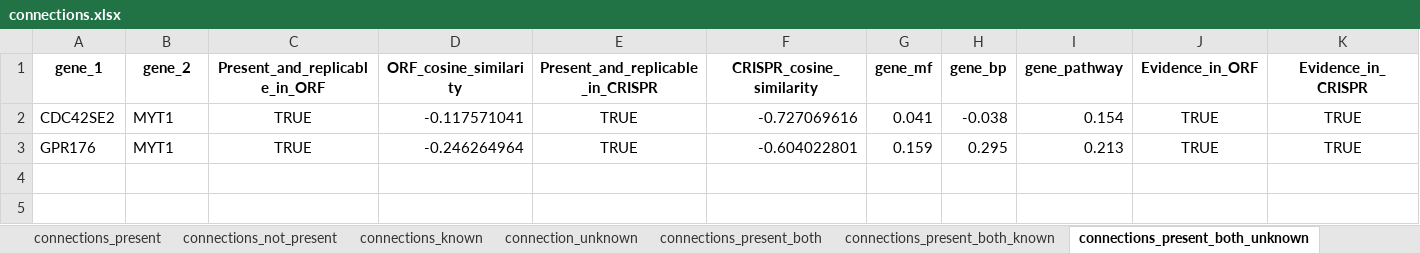
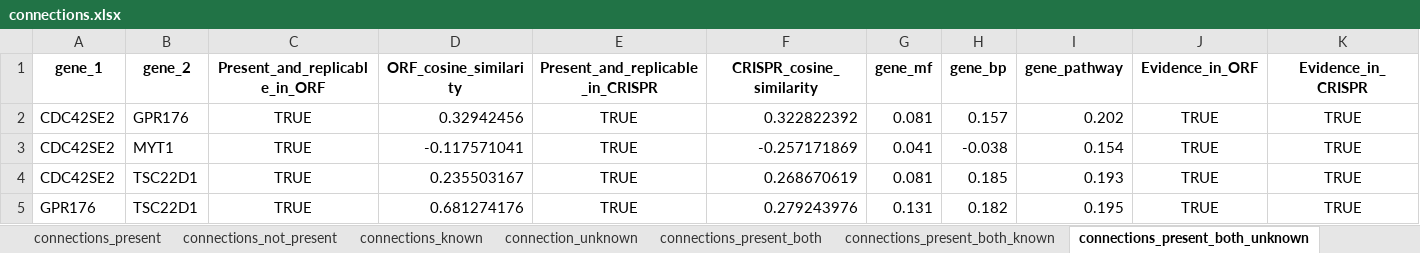
Before and after one commit to jump-cellpainting/2024_Chandrasekaran_Morphmap, an Excel workbook: 07.compute-cosine-similarities/output/connections.xlsx, sheet connections_present_both_unknown, drawn as a sheet; only a part is shown; values as stored, in another font and other column widths than the file's, no borders; addresses are those after the commit; rows hold the shown columns only; the diff names each change by its address in the sheet, - before the commit and + after, or states it on an @@ line.

```diff
--- a/07.compute-cosine-similarities/output/connections.xlsx (sheet connections_present_both_unknown)
+++ b/07.compute-cosine-similarities/output/connections.xlsx (sheet connections_present_both_unknown)
+row 2: CDC42SE2 | GPR176 | TRUE | 0.32942456 | TRUE | 0.322822392 | 0.081 | 0.157 | 0.202 | TRUE | TRUE
-F3 (CRISPR_cosine_similarity): -0.727069616
+F3 (CRISPR_cosine_similarity): -0.257171869
+row 4: CDC42SE2 | TSC22D1 | TRUE | 0.235503167 | TRUE | 0.268670619 | 0.081 | 0.185 | 0.193 | TRUE | TRUE
-B5 (gene_2): MYT1
+B5 (gene_2): TSC22D1
-D5 (ORF_cosine_similarity): -0.246264964
+D5 (ORF_cosine_similarity): 0.681274176
-F5 (CRISPR_cosine_similarity): -0.604022801
+F5 (CRISPR_cosine_similarity): 0.279243976
-G5 (gene_mf): 0.159
+G5 (gene_mf): 0.131
-H5 (gene_bp): 0.295
+H5 (gene_bp): 0.182
-I5 (gene_pathway): 0.213
+I5 (gene_pathway): 0.195
```
Also changed, not shown: sheet all_connections, sheet connections_present, sheet connections_not_present, sheet connection_unknown, sheet connections_known, sheet connections_present_both, 1 more sheet, 25 other files.
